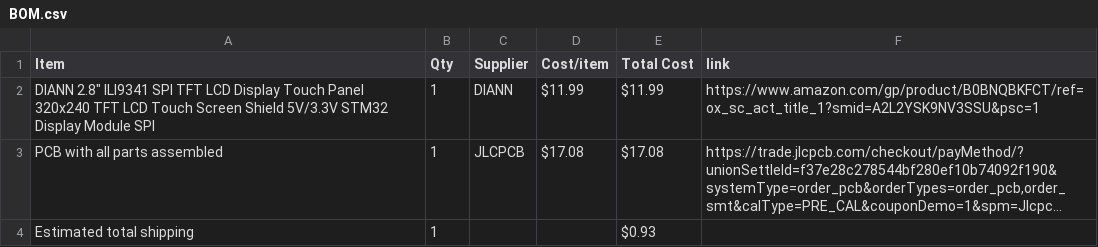
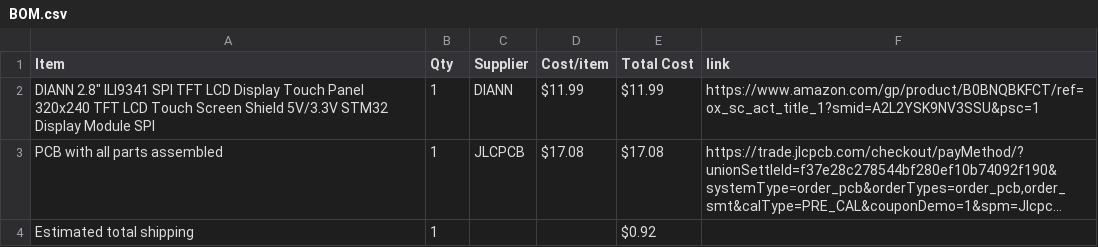
Before and after one commit to SushanthJav/ESP32-Touch-Soundboard, a CSV file: BOM.csv, drawn as a sheet; long unchanged cells end in …; the diff names each change by its address in the sheet, - before the commit and + after, or states it on an @@ line.

Commit message:
Sync Displays from Half Life

```diff
--- a/BOM.csv
+++ b/BOM.csv
-E4 (Total Cost): $0.93
+E4 (Total Cost): $0.92
```
